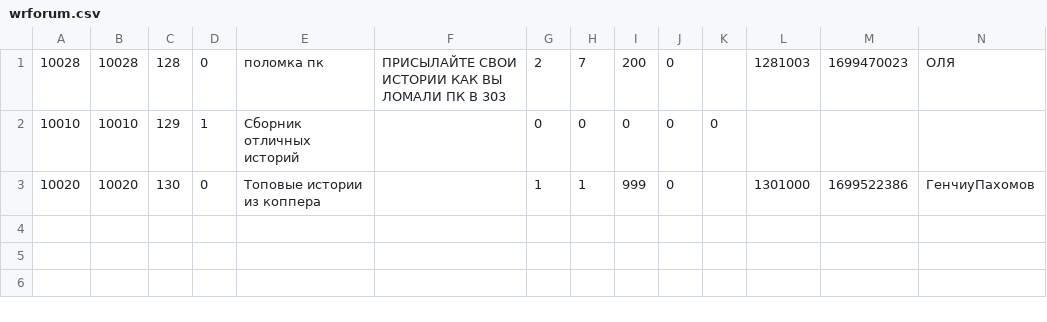
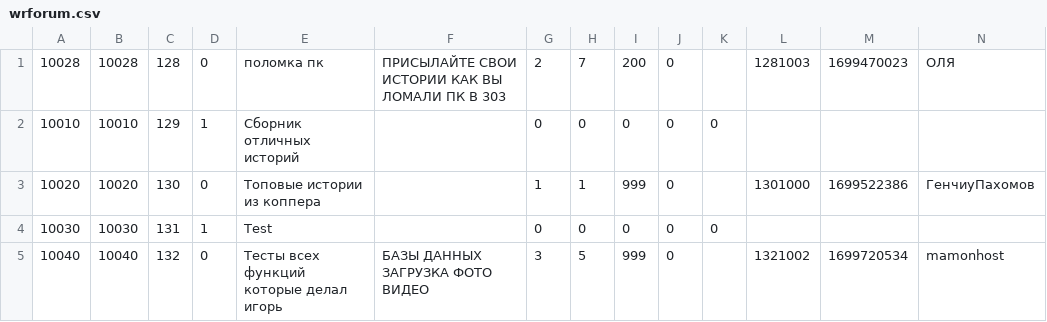
Before and after one commit to DILDOvzlom/praktika2.0, a CSV file: data/wrforum.csv, drawn as a sheet; only a part is shown; rows hold the shown columns only; the diff names each change by its address in the sheet, - before the commit and + after, or states it on an @@ line.

```diff
--- a/data/wrforum.csv
+++ b/data/wrforum.csv
+row 4: 10030 | 10030 | 131 | 1 | Test |  | 0 | 0 | 0 | 0 | 0
+row 5: 10040 | 10040 | 132 | 0 | Тесты всех функций которые делал игорь | БАЗЫ ДАННЫХ ЗАГРУЗКА ФОТО ВИДЕО | 3 | 5 | 999 | 0 |  | 1321002 | 1699720534 | mamonhost
```
Also changed, not shown: data/adminlog.csv, data/news.csv, 13 other files.
